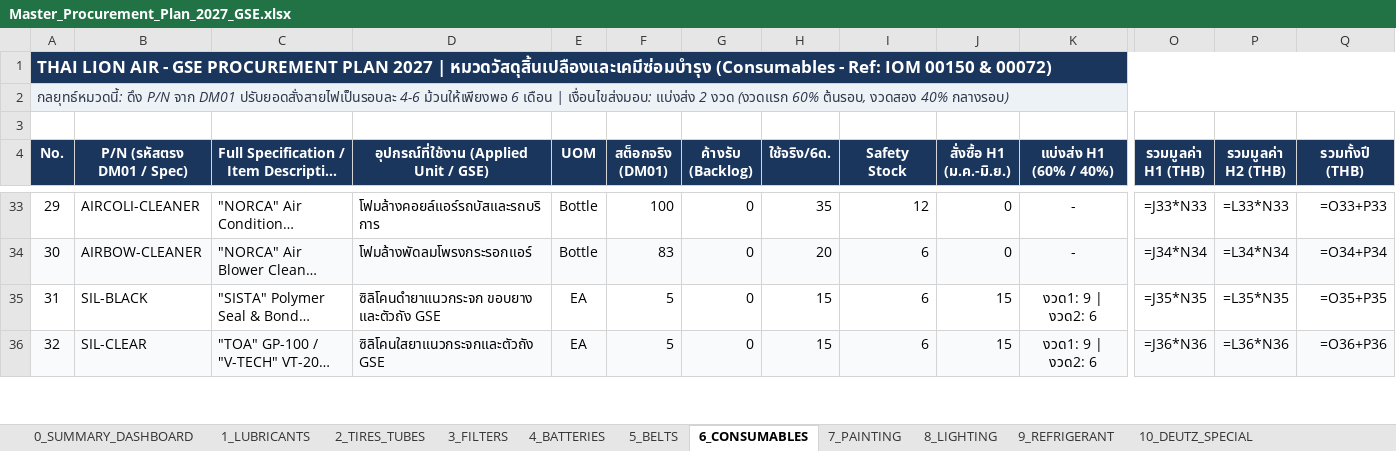
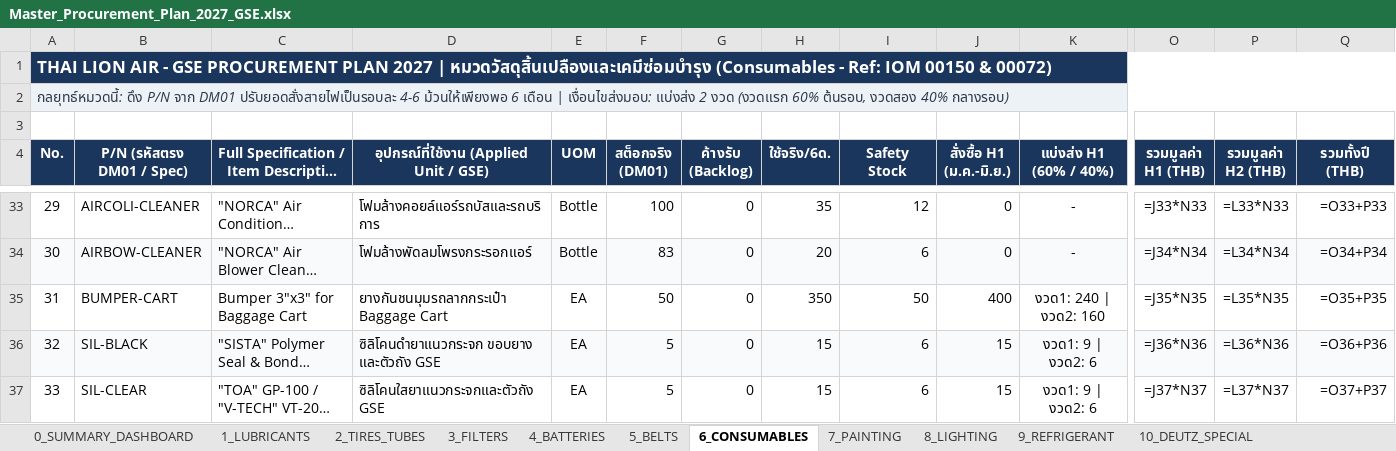
Before and after one commit to JackSleep10/RequestStockFor1Year, an Excel workbook: Master_Procurement_Plan_2027_GSE.xlsx, sheet 6_CONSUMABLES, drawn as a sheet; only a part is shown, gaps mark what is left out; long unchanged cells end in …; values as stored, in another font and other column widths than the file's, no borders; formulas without a stored value are shown as written; addresses are those after the commit; rows hold the shown columns only; the diff covers the shown part only; the diff names each change by its address in the sheet, - before the commit and + after, or states it on an @@ line.

```diff
--- a/Master_Procurement_Plan_2027_GSE.xlsx (sheet 6_CONSUMABLES)
+++ b/Master_Procurement_Plan_2027_GSE.xlsx (sheet 6_CONSUMABLES)
+row 35: 31 | BUMPER-CART | Bumper 3"x3" for Baggage Cart | ยางกันชนมุมรถลากกระเป๋า Baggage Cart | EA | 50 | 0 | 350 | 50 | 400 | งวด1: 240 | งวด2: 160 | =J35*N35 | =L35*N35 | =O35+P35
@@ column A (No.) renumbered between rows 36 and 38 @@
-A36:Q36 fill: none
+A36:Q36 fill: #F8FAFC
-O36 (รวมมูลค่า H1 (THB)): =J35*N35
+O36 (รวมมูลค่า H1 (THB)): =J36*N36
-P36 (รวมมูลค่า H2 (THB)): =L35*N35
+P36 (รวมมูลค่า H2 (THB)): =L36*N36
-Q36 (รวมทั้งปี (THB)): =O35+P35
+Q36 (รวมทั้งปี (THB)): =O36+P36
-A37:Q37 fill: #F8FAFC
+A37:Q37 fill: none
-O37 (รวมมูลค่า H1 (THB)): =J36*N36
+O37 (รวมมูลค่า H1 (THB)): =J37*N37
-P37 (รวมมูลค่า H2 (THB)): =L36*N36
+P37 (รวมมูลค่า H2 (THB)): =L37*N37
-Q37 (รวมทั้งปี (THB)): =O36+P36
+Q37 (รวมทั้งปี (THB)): =O37+P37
```
Also changed, not shown: 1 removed row, 13 edited cells and cell formats elsewhere in this sheet, Order_Spec_List_2027_GSE.xlsx, Order_Spec_List_2027_H1_FirstHalf_A4.xlsx, 8 other files.
